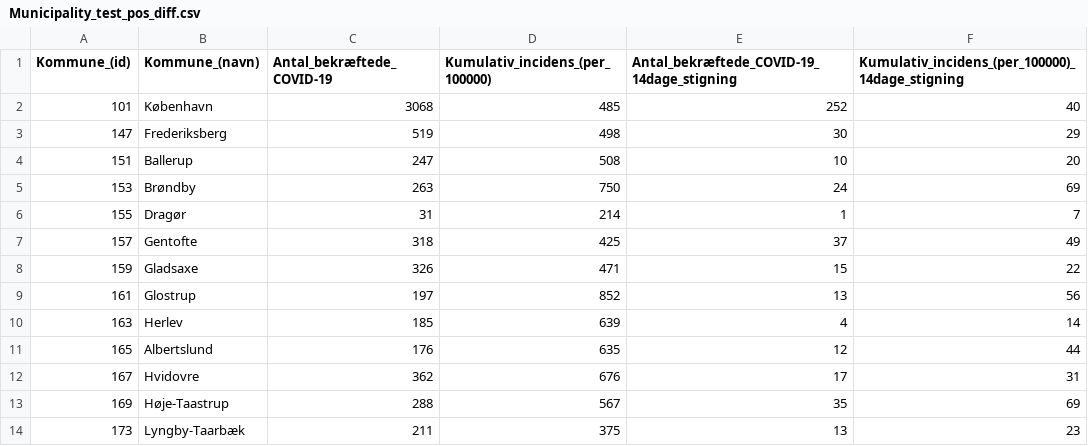
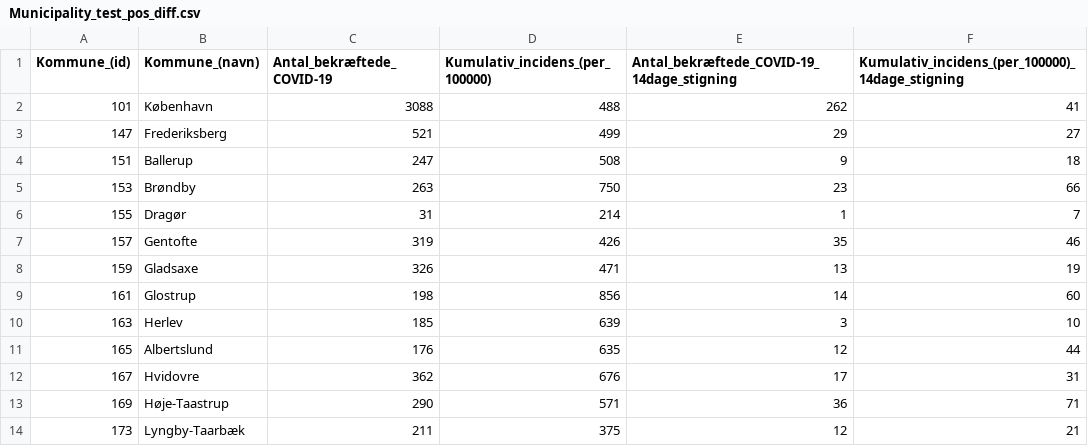
Before and after one commit to Asokoler/incidens, a CSV file: files/Municipality_test_pos_diff.csv, drawn as a sheet; only a part is shown; the diff covers the shown part only.

```diff
--- a/files/Municipality_test_pos_diff.csv
+++ b/files/Municipality_test_pos_diff.csv
@@ -1,14 +1,14 @@
 Kommune_(id),Kommune_(navn),Antal_bekræftede_COVID-19,Kumulativ_incidens_(per_100000),Antal_bekræftede_COVID-19_14dage_stigning,Kumulativ_incidens_(per_100000)_14dage_stigning
-101,København,3068,485,252,40
-147,Frederiksberg,519,498,30,29
-151,Ballerup,247,508,10,20
-153,Brøndby,263,750,24,69
+101,København,3088,488,262,41
+147,Frederiksberg,521,499,29,27
+151,Ballerup,247,508,9,18
+153,Brøndby,263,750,23,66
 155,Dragør,31,214,1,7
-157,Gentofte,318,425,37,49
-159,Gladsaxe,326,471,15,22
-161,Glostrup,197,852,13,56
-163,Herlev,185,639,4,14
+157,Gentofte,319,426,35,46
+159,Gladsaxe,326,471,13,19
+161,Glostrup,198,856,14,60
+163,Herlev,185,639,3,10
 165,Albertslund,176,635,12,44
 167,Hvidovre,362,676,17,31
-169,Høje-Taastrup,288,567,35,69
-173,Lyngby-Taarbæk,211,375,13,23
+169,Høje-Taastrup,290,571,36,71
+173,Lyngby-Taarbæk,211,375,12,21
```
Also changed, not shown: 131 edited cells elsewhere in this file, files/Municipality_test_pos_diff_1day.csv, 1 other file.
